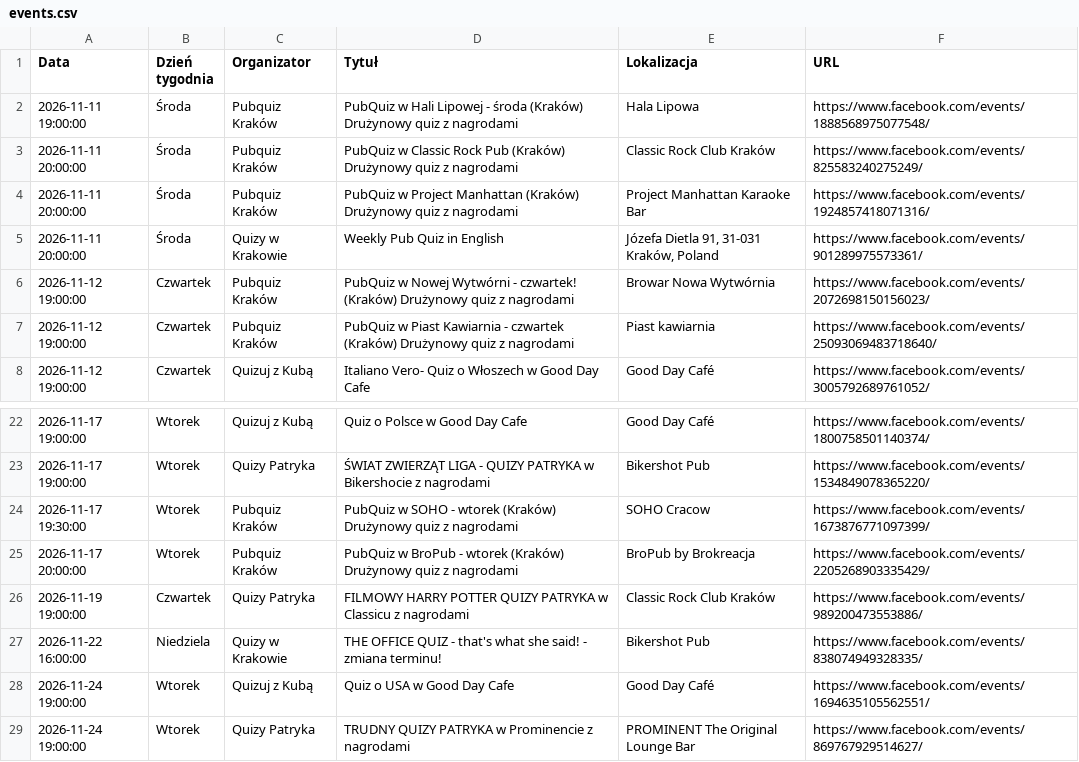
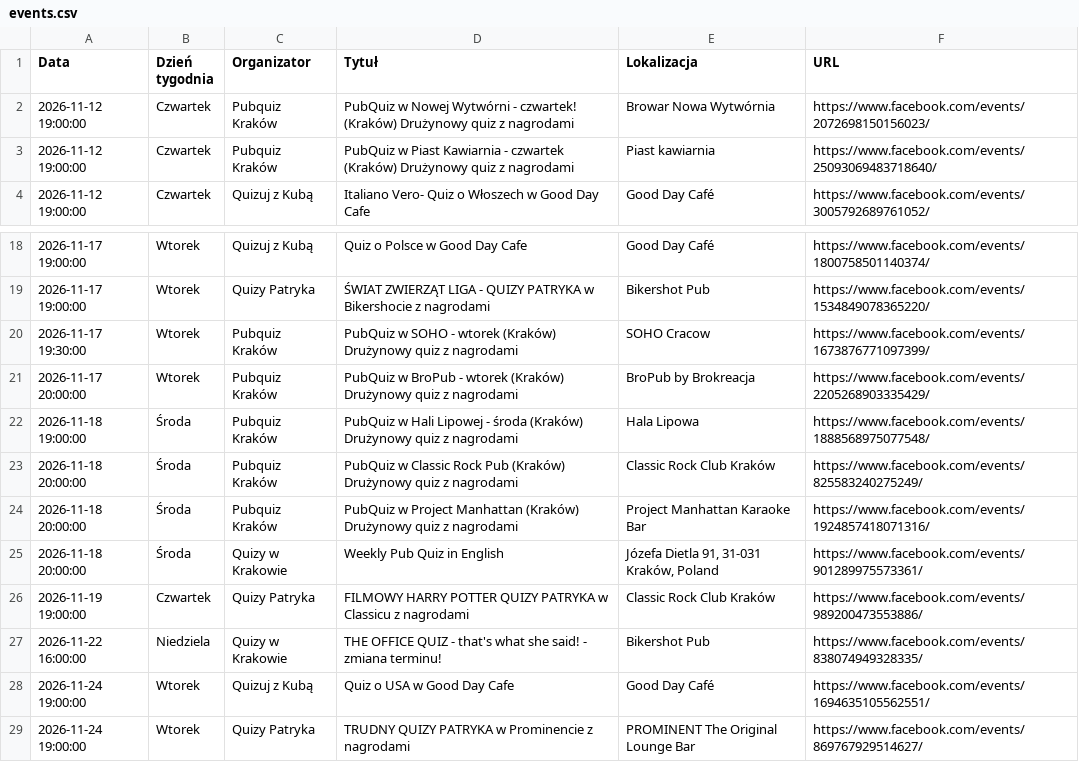
Before and after one commit to jwnuk/quiz_finder, a CSV file: events.csv, drawn as a sheet; only a part is shown, gaps mark what is left out.

```diff
--- a/events.csv
+++ b/events.csv
@@ -1,6 +1,2 @@
 Data,Dzień tygodnia,Organizator,Tytuł,Lokalizacja,URL
-2026-11-11 19:00:00,Środa,Pubquiz Kraków,PubQuiz w Hali Lipowej - środa (Kraków) Drużynowy quiz z nagrodami,Hala Lipowa,https://www.facebook.com/events/1888568975077548/
-2026-11-11 20:00:00,Środa,Pubquiz Kraków,PubQuiz w Classic Rock Pub (Kraków) Drużynowy quiz z nagrodami,Classic Rock Club Kraków,https://www.facebook.com/events/825583240275249/
-2026-11-11 20:00:00,Środa,Pubquiz Kraków,PubQuiz w Project Manhattan (Kraków) Drużynowy quiz z nagrodami,Project Manhattan Karaoke Bar,https://www.facebook.com/events/1924857418071316/
-2026-11-11 20:00:00,Środa,Quizy w Krakowie,Weekly Pub Quiz in English,"Józefa Dietla 91, 31-031 Kraków, Poland",https://www.facebook.com/events/901289975573361/
 2026-11-12 19:00:00,Czwartek,Pubquiz Kraków,PubQuiz w Nowej Wytwórni - czwartek! (Kraków) Drużynowy quiz z nagrodami,Browar Nowa Wytwórnia,https://www.facebook.com/events/2072698150156023/
@@ -25,2 +21,6 @@ Data,Dzień tygodnia,Organizator,Tytuł,Lokalizacja,URL
 2026-11-17 20:00:00,Wtorek,Pubquiz Kraków,PubQuiz w BroPub - wtorek (Kraków) Drużynowy quiz z nagrodami,BroPub by Brokreacja,https://www.facebook.com/events/2205268903335429/
+2026-11-18 19:00:00,Środa,Pubquiz Kraków,PubQuiz w Hali Lipowej - środa (Kraków) Drużynowy quiz z nagrodami,Hala Lipowa,https://www.facebook.com/events/1888568975077548/
+2026-11-18 20:00:00,Środa,Pubquiz Kraków,PubQuiz w Classic Rock Pub (Kraków) Drużynowy quiz z nagrodami,Classic Rock Club Kraków,https://www.facebook.com/events/825583240275249/
+2026-11-18 20:00:00,Środa,Pubquiz Kraków,PubQuiz w Project Manhattan (Kraków) Drużynowy quiz z nagrodami,Project Manhattan Karaoke Bar,https://www.facebook.com/events/1924857418071316/
+2026-11-18 20:00:00,Środa,Quizy w Krakowie,Weekly Pub Quiz in English,"Józefa Dietla 91, 31-031 Kraków, Poland",https://www.facebook.com/events/901289975573361/
 2026-11-19 19:00:00,Czwartek,Quizy Patryka,FILMOWY HARRY POTTER QUIZY PATRYKA w Classicu z nagrodami,Classic Rock Club Kraków,https://www.facebook.com/events/989200473553886/
```
